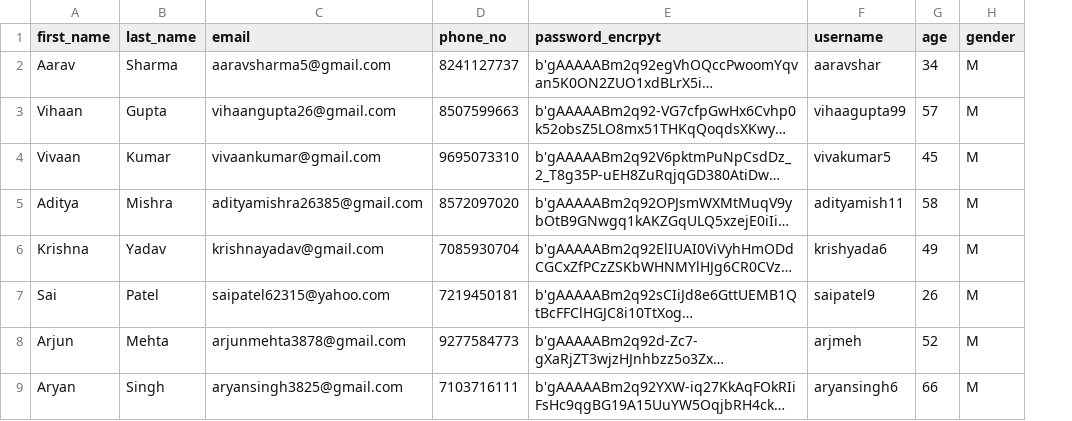
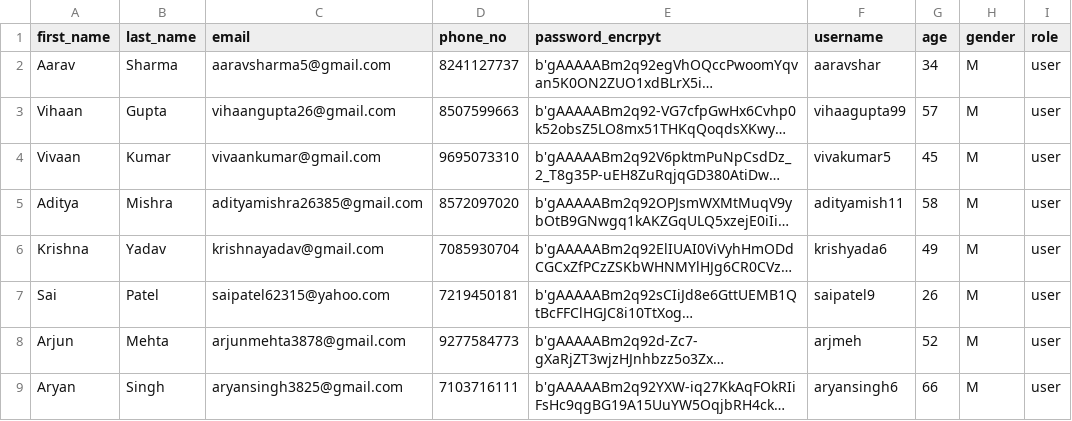
Before and after one commit to shelly-shells/airline-ticket, a CSV file: csvs/users.csv, drawn as a sheet; only a part is shown; long unchanged cells end in …; the diff names each change by its address in the sheet, - before the commit and + after, or states it on an @@ line.

```diff
--- a/csvs/users.csv
+++ b/csvs/users.csv
+column I (role), rows 2-9: all user
```
Also changed, not shown: 1 other file.
